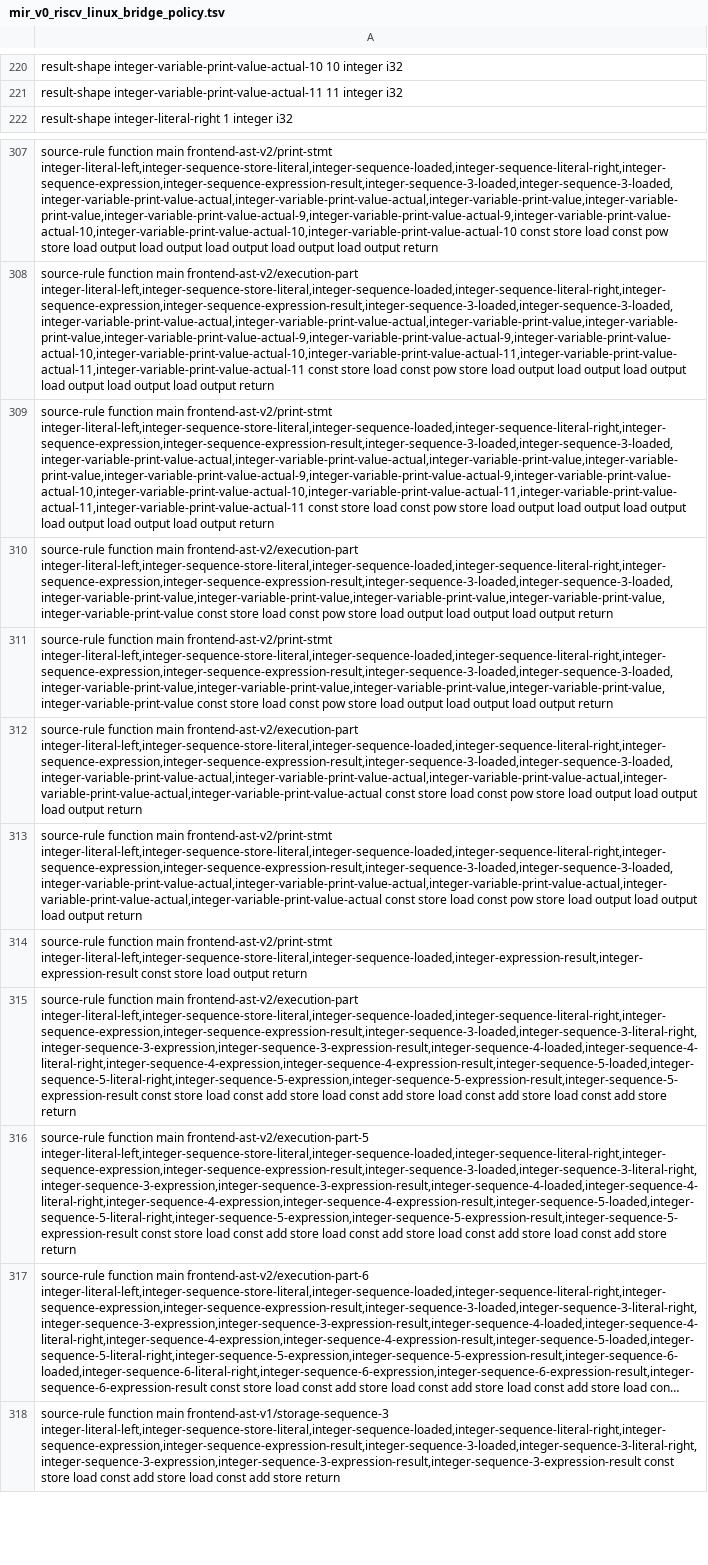
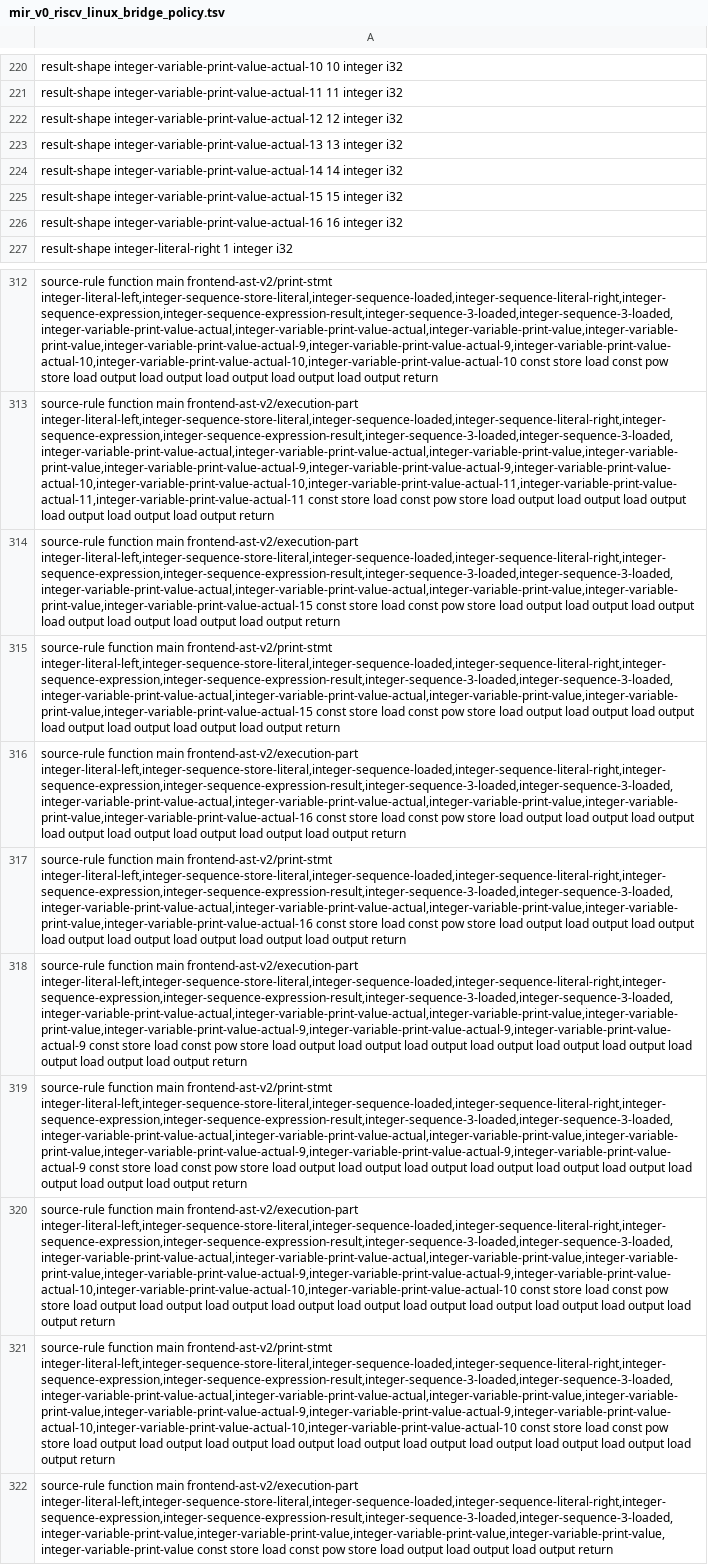
Before and after one commit to lazy-fortran/fortback-new, a TSV file: spec/mir_v0_riscv_linux_bridge_policy.tsv, drawn as a sheet; only a part is shown, gaps mark what is left out; the shorter side is filled out with more unchanged rows; long unchanged cells end in …; addresses are those after the commit; the diff names each change by its address in the sheet, - before the commit and + after, or states it on an @@ line.

Commit message:
Implement seven-to-ten stored PRINT route

```diff
--- a/spec/mir_v0_riscv_linux_bridge_policy.tsv
+++ b/spec/mir_v0_riscv_linux_bridge_policy.tsv
+row 222: result-shape integer-variable-print-value-actual-12 12 integer i32
+row 223: result-shape integer-variable-print-value-actual-13 13 integer i32
+row 224: result-shape integer-variable-print-value-actual-14 14 integer i32
+row 225: result-shape integer-variable-print-value-actual-15 15 integer i32
+row 226: result-shape integer-variable-print-value-actual-16 16 integer i32
-A314: …function main frontend-ast-v2/print-stmt integer-literal-left,integer-sequence-store-literal,integer-sequence-loaded,integer-sequence-literal-right,integer-sequence-expression,integer-sequence-expression-result,integer-sequence-3-loaded,integer-sequence-3-loaded,integer-variable-print-value-actual,integer-variable-print-value-actual,integer-variable-print-value,integer-variable-print-value,integer-variable-print-value-actual-9,integer-variable-print-value-actual-9,integer-variable-print-value-actual-10,integer-variable-print-value-actual-10,integer-variable-print-value-actual-11,integer-variable-print-value-actual-11,integer-variable-print-value-actual-11 const store load const pow store load output…
+A314: …function main frontend-ast-v2/execution-part integer-literal-left,integer-sequence-store-literal,integer-sequence-loaded,integer-sequence-literal-right,integer-sequence-expression,integer-sequence-expression-result,integer-sequence-3-loaded,integer-sequence-3-loaded,integer-variable-print-value-actual,integer-variable-print-value-actual,integer-variable-print-value,integer-variable-print-value,integer-variable-print-value-actual-15 const store load const pow store load output load output…
+row 315: source-rule function main frontend-ast-v2/print-stmt integer-literal-left,integer-sequence-store-literal,integer-sequence-loaded,integer-sequence-literal-right,integer-sequence-expression,integer-sequence-expression-result,integer-sequence-3-loaded,integer-sequence-3-loaded,integer-variable-print-value-actual,integer-variable-print-value-actual,integer-variable-print-value,integer-variable-print-value,integer-variable-print-value-actual-15 const store load const pow store load output load output load output load output load output load output load output return
+row 316: source-rule function main frontend-ast-v2/execution-part integer-literal-left,integer-sequence-store-literal,integer-sequence-loaded,integer-sequence-literal-right,integer-sequence-expression,integer-sequence-expression-result,integer-sequence-3-loaded,integer-sequence-3-loaded,integer-variable-print-value-actual,integer-variable-print-value-actual,integer-variable-print-value,integer-variable-print-value,integer-variable-print-value-actual-16 const store load const pow store load output load output load output load output load output load output load output load output return
+row 317: source-rule function main frontend-ast-v2/print-stmt integer-literal-left,integer-sequence-store-literal,integer-sequence-loaded,integer-sequence-literal-right,integer-sequence-expression,integer-sequence-expression-result,integer-sequence-3-loaded,integer-sequence-3-loaded,integer-variable-print-value-actual,integer-variable-print-value-actual,integer-variable-print-value,integer-variable-print-value,integer-variable-print-value-actual-16 const store load const pow store load output load output load output load output load output load output load output load output return
+row 318: source-rule function main frontend-ast-v2/execution-part integer-literal-left,integer-sequence-store-literal,integer-sequence-loaded,integer-sequence-literal-right,integer-sequence-expression,integer-sequence-expression-result,integer-sequence-3-loaded,integer-sequence-3-loaded,integer-variable-print-value-actual,integer-variable-print-value-actual,integer-variable-print-value,integer-variable-print-value,integer-variable-print-value-actual-9,integer-variable-print-value-actual-9,integer-variable-print-value-actual-9 const store load const pow store load output load output load output load output load output load output load output load output load output return
+row 319: source-rule function main frontend-ast-v2/print-stmt integer-literal-left,integer-sequence-store-literal,integer-sequence-loaded,integer-sequence-literal-right,integer-sequence-expression,integer-sequence-expression-result,integer-sequence-3-loaded,integer-sequence-3-loaded,integer-variable-print-value-actual,integer-variable-print-value-actual,integer-variable-print-value,integer-variable-print-value,integer-variable-print-value-actual-9,integer-variable-print-value-actual-9,integer-variable-print-value-actual-9 const store load const pow store load output load output load output load output load output load output load output load output load output return
+row 320: source-rule function main frontend-ast-v2/execution-part integer-literal-left,integer-sequence-store-literal,integer-sequence-loaded,integer-sequence-literal-right,integer-sequence-expression,integer-sequence-expression-result,integer-sequence-3-loaded,integer-sequence-3-loaded,integer-variable-print-value-actual,integer-variable-print-value-actual,integer-variable-print-value,integer-variable-print-value,integer-variable-print-value-actual-9,integer-variable-print-value-actual-9,integer-variable-print-value-actual-10,integer-variable-print-value-actual-10,integer-variable-print-value-actual-10 const store load const pow store load output load output load output load output load output load output load output load output load output load output return
+row 321: source-rule function main frontend-ast-v2/print-stmt integer-literal-left,integer-sequence-store-literal,integer-sequence-loaded,integer-sequence-literal-right,integer-sequence-expression,integer-sequence-expression-result,integer-sequence-3-loaded,integer-sequence-3-loaded,integer-variable-print-value-actual,integer-variable-print-value-actual,integer-variable-print-value,integer-variable-print-value,integer-variable-print-value-actual-9,integer-variable-print-value-actual-9,integer-variable-print-value-actual-10,integer-variable-print-value-actual-10,integer-variable-print-value-actual-10 const store load const pow store load output load output load output load output load output load output load output load output load output load output return
```
Also changed, not shown: 1 other file.
